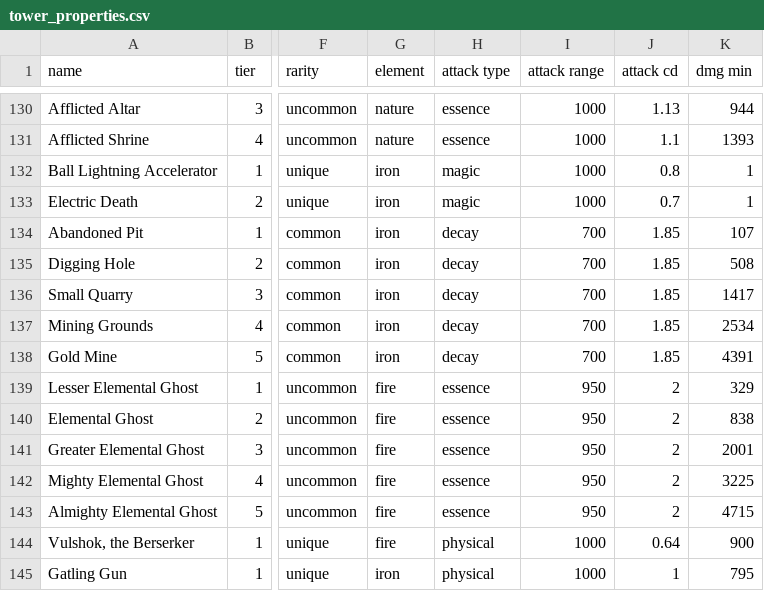
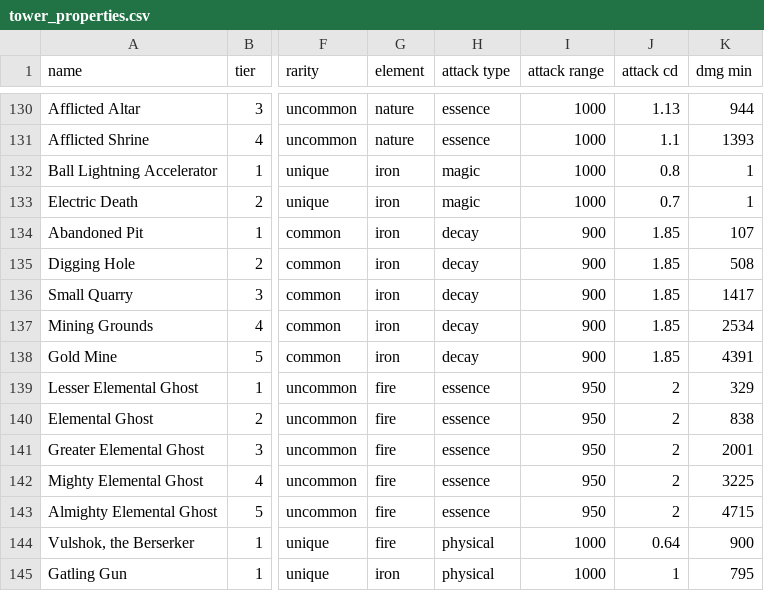
Before and after one commit to Praytic/youtd2, a CSV file: Data/tower_properties.csv, drawn as a sheet; only a part is shown, gaps mark what is left out; the diff names each change by its address in the sheet, - before the commit and + after, or states it on an @@ line.

Commit message:
Fix incorrect range of Abandoned Pit

```diff
--- a/Data/tower_properties.csv
+++ b/Data/tower_properties.csv
-I134:I138 (attack range): 700
+I134:I138 (attack range): 900
```
